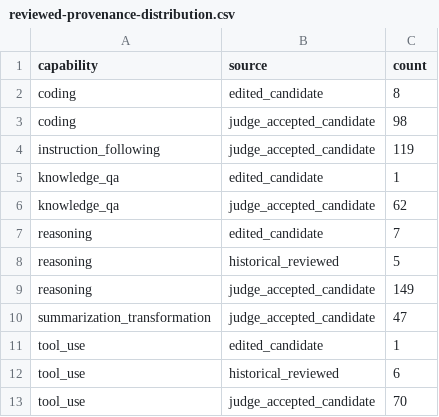
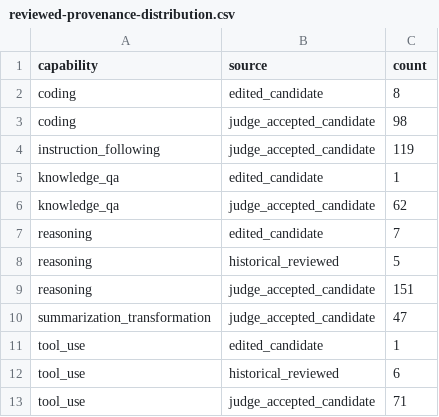
Before and after one commit to tomato414941/llm, a CSV file: tracks/leverage/runs/reviewed-provenance-distribution.csv, drawn as a sheet.

```diff
--- a/tracks/leverage/runs/reviewed-provenance-distribution.csv
+++ b/tracks/leverage/runs/reviewed-provenance-distribution.csv
@@ -8,3 +8,3 @@ reasoning,edited_candidate,7
 reasoning,historical_reviewed,5
-reasoning,judge_accepted_candidate,149
+reasoning,judge_accepted_candidate,151
 summarization_transformation,judge_accepted_candidate,47
@@ -12,2 +12,2 @@ tool_use,edited_candidate,1
 tool_use,historical_reviewed,6
-tool_use,judge_accepted_candidate,70
+tool_use,judge_accepted_candidate,71
```
Also changed, not shown: tracks/leverage/runs/capability-distribution.csv, tracks/leverage/runs/reviewed-task-shape-distribution.csv, 2 other files.
